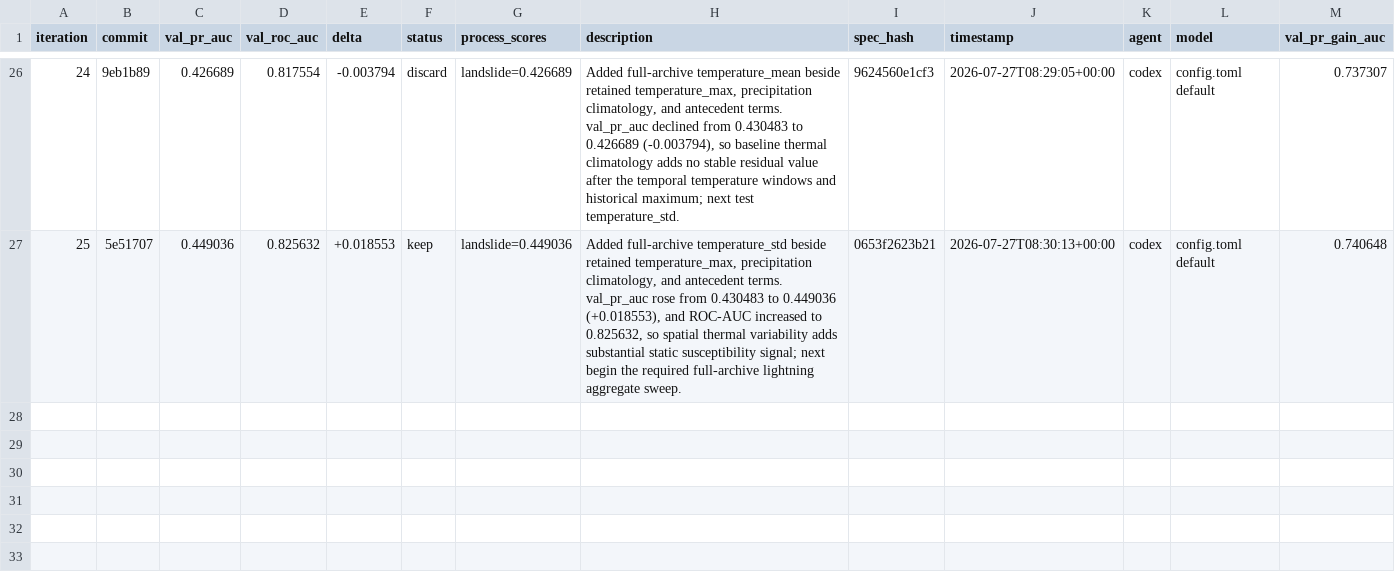
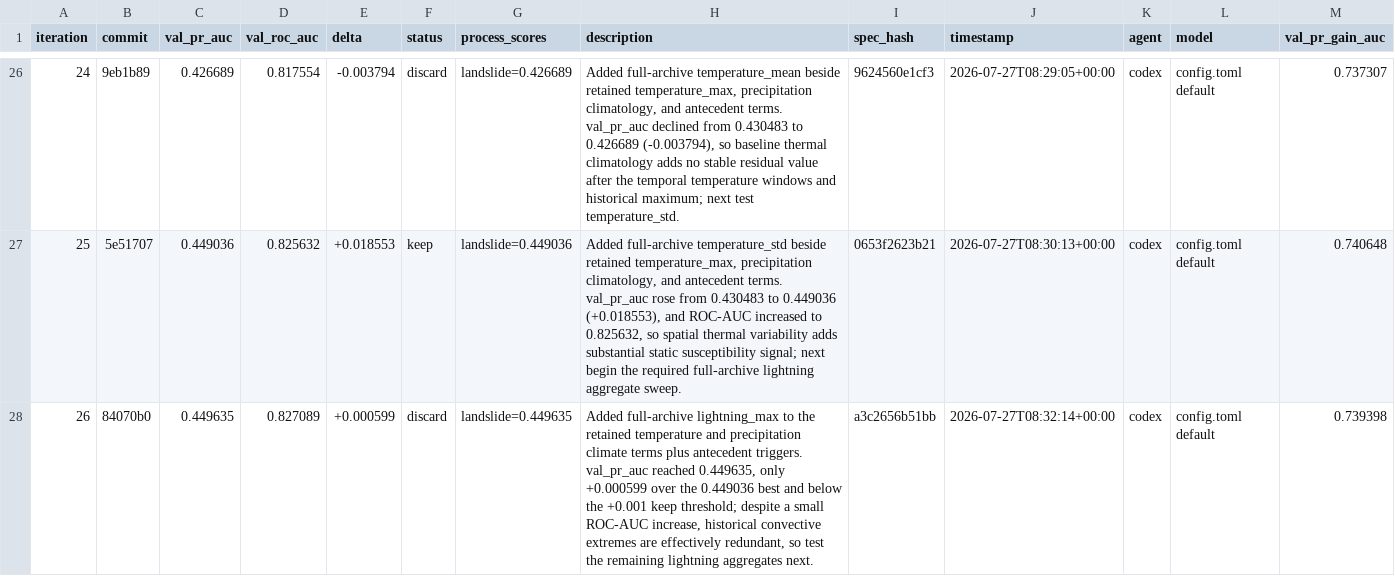
Before and after one commit to alexandredunant/autosearch_lab, a TSV file: artifacts/experiments/experiments.tsv, drawn as a sheet; only a part is shown, gaps mark what is left out.

Commit message:
log experiment 26: val_pr_auc 0.449635 (discard)

```diff
--- a/artifacts/experiments/experiments.tsv
+++ b/artifacts/experiments/experiments.tsv
@@ -27 +27,2 @@ iteration	commit	val_pr_auc	val_roc_auc	delta	status	process_scores	description
 25	5e51707	0.449036	0.825632	+0.018553	keep	landslide=0.449036	Added full-archive temperature_std beside retained temperature_max, precipitation climatology, and antecedent terms. val_pr_auc rose from 0.430483 to 0.449036 (+0.018553), and ROC-AUC increased to 0.825632, so spatial thermal variability adds substantial static susceptibility signal; next begin the required full-archive lightning aggregate sweep.	0653f2623b21	2026-07-27T08:30:13+00:00	codex	config.toml default	0.740648
+26	84070b0	0.449635	0.827089	+0.000599	discard	landslide=0.449635	Added full-archive lightning_max to the retained temperature and precipitation climate terms plus antecedent triggers. val_pr_auc reached 0.449635, only +0.000599 over the 0.449036 best and below the +0.001 keep threshold; despite a small ROC-AUC increase, historical convective extremes are effectively redundant, so test the remaining lightning aggregates next.	a3c2656b51bb	2026-07-27T08:32:14+00:00	codex	config.toml default	0.739398
```
